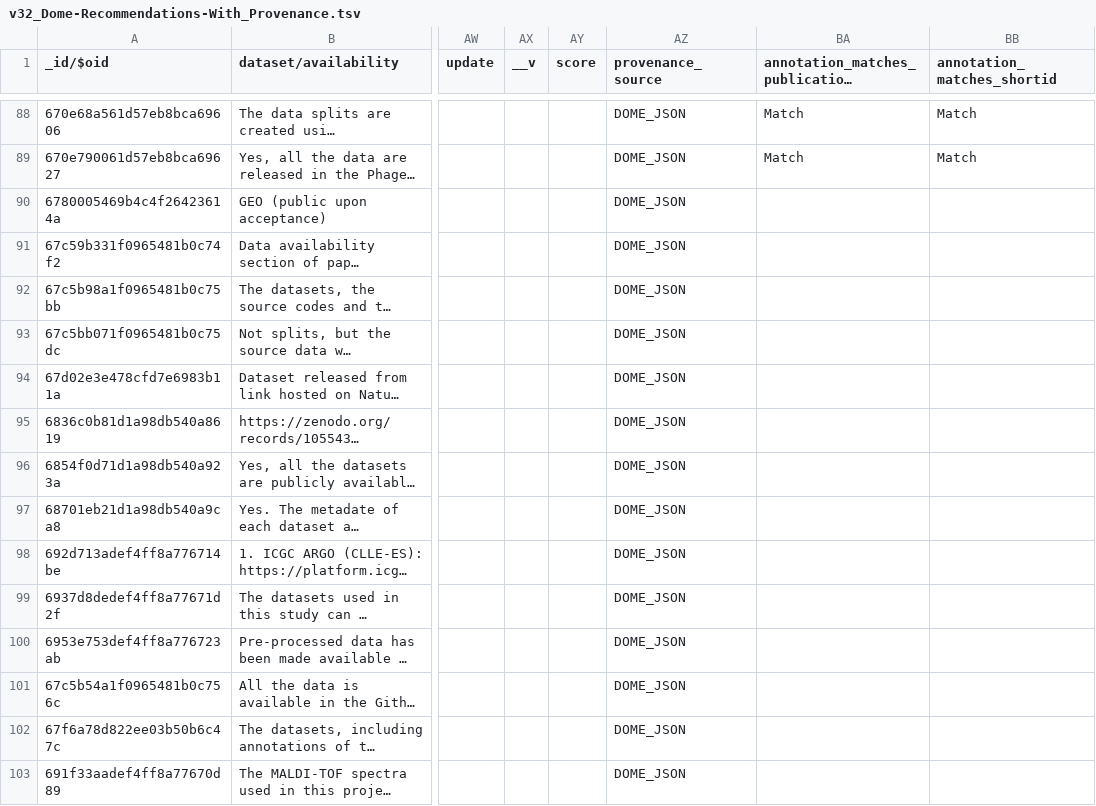
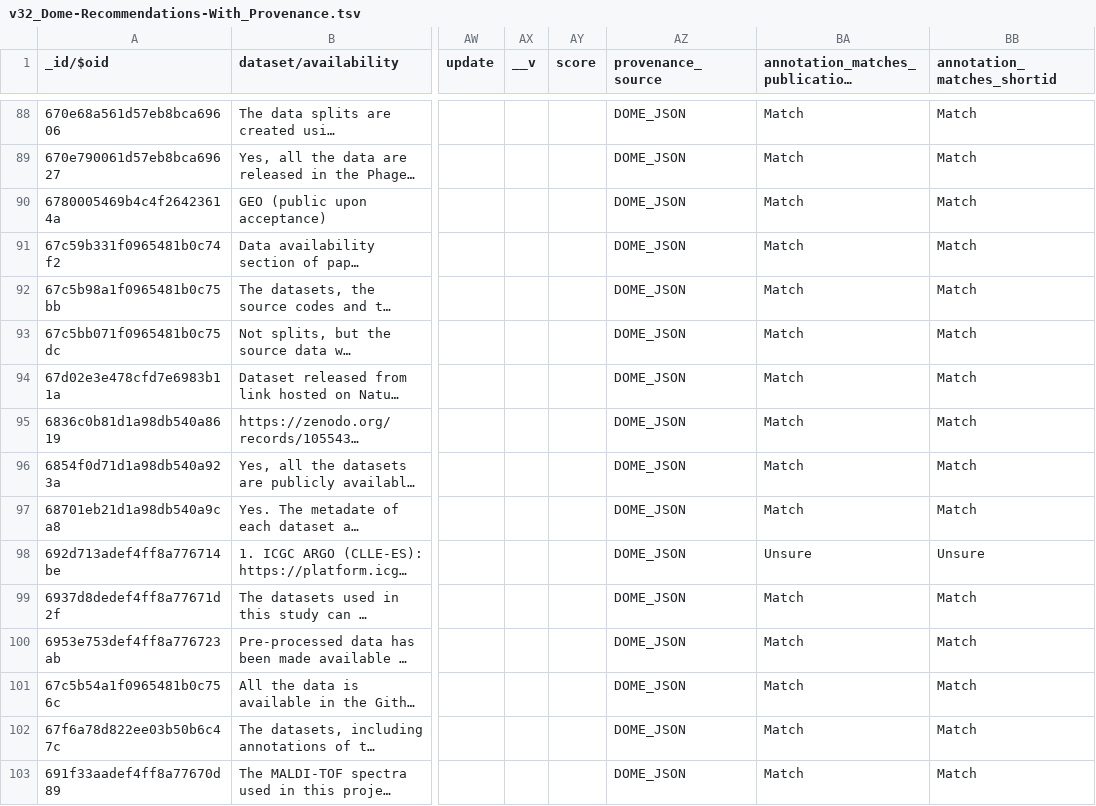
Before and after one commit to gavinf97/DOME_Top_Curate, a TSV file: DOME_pre-DSW_Repair/v32_Dome-Recommendations-With_Provenance.tsv, drawn as a sheet; only a part is shown, gaps mark what is left out; long unchanged cells end in …; the diff covers the shown part only; the diff names each change by its address in the sheet, - before the commit and + after, or states it on an @@ line.

Commit message:
Repaire data

```diff
--- a/DOME_pre-DSW_Repair/v32_Dome-Recommendations-With_Provenance.tsv
+++ b/DOME_pre-DSW_Repair/v32_Dome-Recommendations-With_Provenance.tsv
-BA90:BA97: (empty)
+BA90:BA97: Match
-BB90:BB97 (annotation_matches_shortid): (empty)
+BB90:BB97 (annotation_matches_shortid): Match
-BA98: (empty)
+BA98: Unsure
-BB98 (annotation_matches_shortid): (empty)
+BB98 (annotation_matches_shortid): Unsure
-BA99:BA103: (empty)
+BA99:BA103: Match
-BB99:BB103 (annotation_matches_shortid): (empty)
+BB99:BB103 (annotation_matches_shortid): Match
```
Also changed, not shown: 56 edited cells elsewhere in this file.
